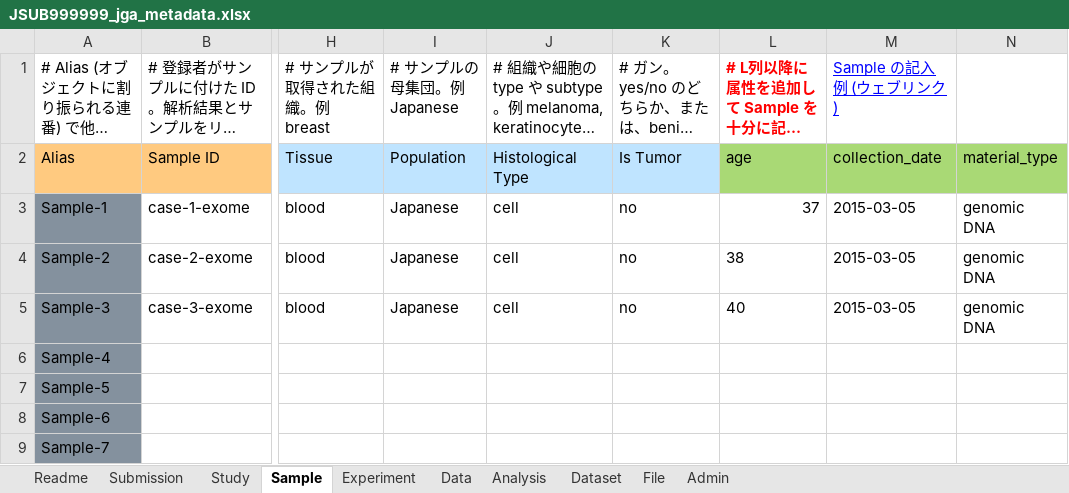
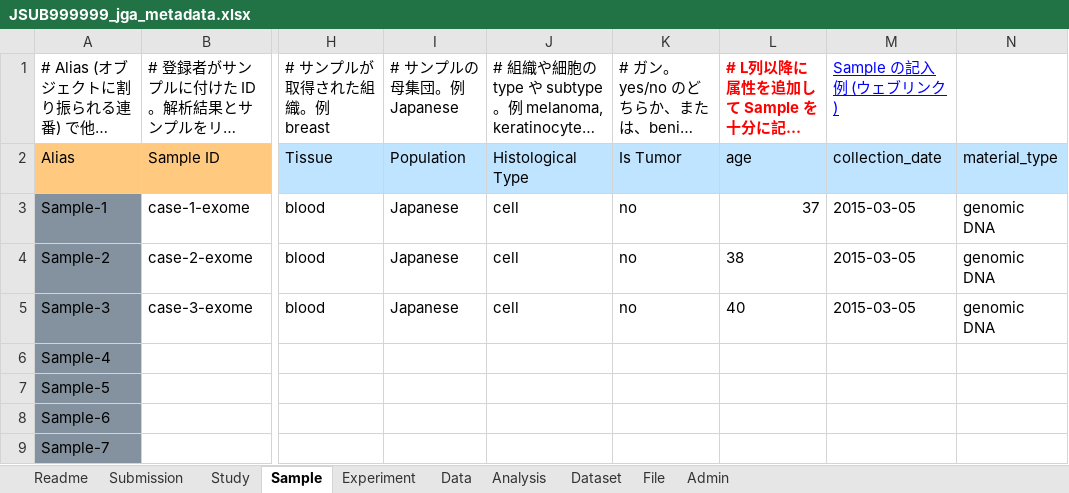
Before and after one commit to ddbj/submission-excel2xml, an Excel workbook: example/JSUB999999_jga_metadata.xlsx, sheet Sample, drawn as a sheet; only a part is shown, gaps mark what is left out; long unchanged cells end in …; values as stored, in another font and other column widths than the file's, no borders; the diff names each change by its address in the sheet, - before the commit and + after, or states it on an @@ line.

```diff
--- a/example/JSUB999999_jga_metadata.xlsx (sheet Sample)
+++ b/example/JSUB999999_jga_metadata.xlsx (sheet Sample)
-L2:N2 fill: #A9D975
+L2:N2 fill: #BFE4FF
```
Also changed, not shown: 1 other file.
